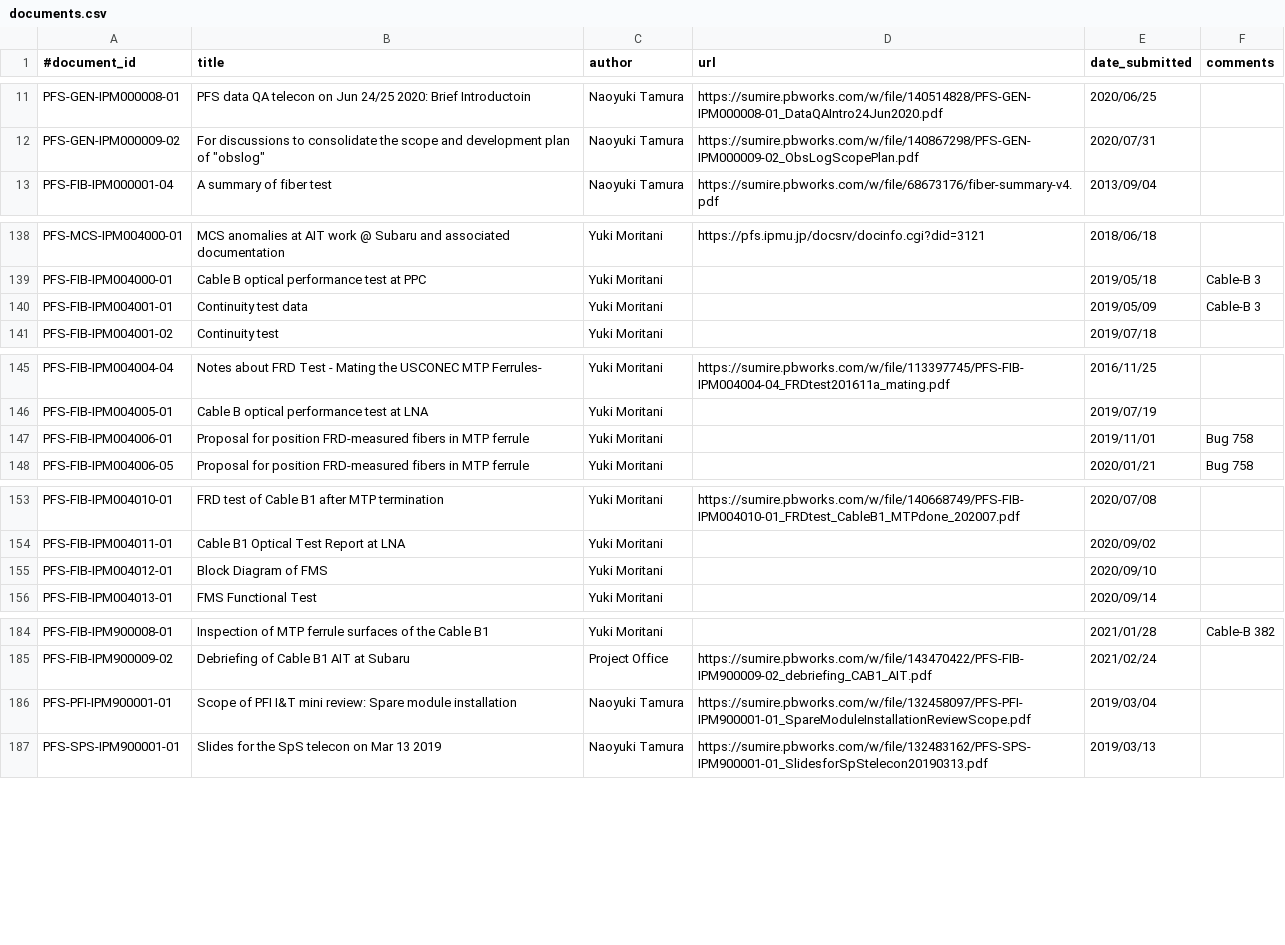
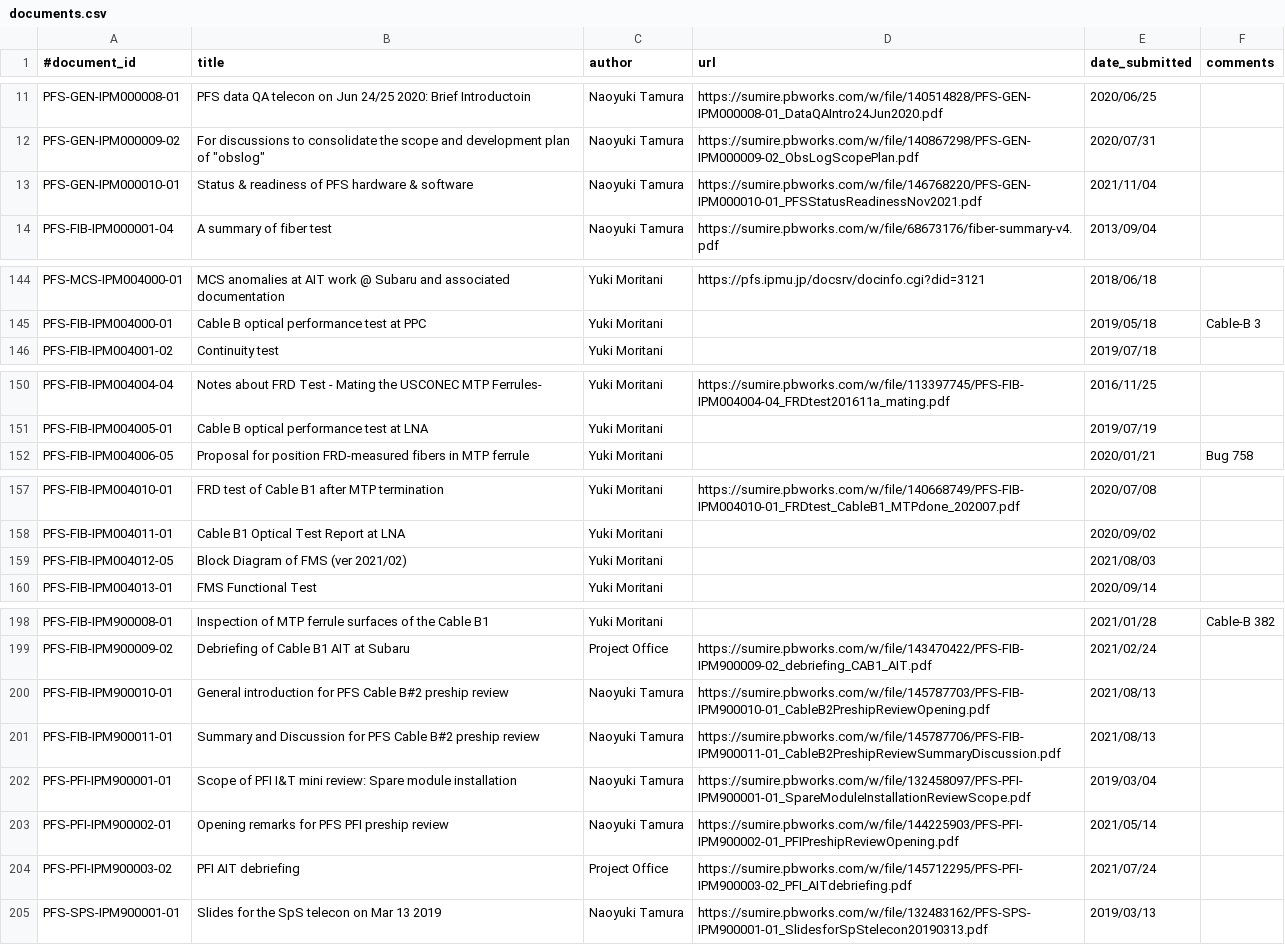
Before and after one commit to Subaru-PFS/doc, a CSV file: registries/ipmu/documents.csv, drawn as a sheet; only a part is shown, gaps mark what is left out; the diff covers the shown part only.

Commit message:
added published documents since spring. deleted older version for some.

```diff
--- a/registries/ipmu/documents.csv
+++ b/registries/ipmu/documents.csv
@@ -12,2 +12,3 @@
 "PFS-GEN-IPM000009-02", "For discussions to consolidate the scope and development plan of ""obslog""", "Naoyuki Tamura", "https://sumire.pbworks.com/w/file/140867298/PFS-GEN-IPM000009-02_ObsLogScopePlan.pdf", "2020/07/31",
+"PFS-GEN-IPM000010-01", "Status & readiness of PFS hardware & software", "Naoyuki Tamura", "https://sumire.pbworks.com/w/file/146768220/PFS-GEN-IPM000010-01_PFSStatusReadinessNov2021.pdf", "2021/11/04",
 "PFS-FIB-IPM000001-04", "A summary of fiber test", "Naoyuki Tamura", "https://sumire.pbworks.com/w/file/68673176/fiber-summary-v4.pdf", "2013/09/04", ""
@@ -139,3 +145,2 @@
 "PFS-FIB-IPM004000-01", "Cable B optical performance test at PPC", "Yuki Moritani", "", "2019/05/18", "Cable-B 3"
-"PFS-FIB-IPM004001-01", "Continuity test data", "Yuki Moritani", "", "2019/05/09", "Cable-B 3"
 "PFS-FIB-IPM004001-02", "Continuity test ", "Yuki Moritani", "", "2019/07/18",
@@ -146,3 +151,2 @@
 "PFS-FIB-IPM004005-01", "Cable B optical performance test at LNA", "Yuki Moritani", "", "2019/07/19",
-"PFS-FIB-IPM004006-01", "Proposal for position FRD-measured fibers in MTP ferrule", "Yuki Moritani", "", "2019/11/01", "Bug 758"
 "PFS-FIB-IPM004006-05", "Proposal for position FRD-measured fibers in MTP ferrule", "Yuki Moritani", "", "2020/01/21", "Bug 758"
@@ -154,3 +158,3 @@
 "PFS-FIB-IPM004011-01", "Cable B1 Optical Test Report at LNA", "Yuki Moritani", , "2020/09/02",
-"PFS-FIB-IPM004012-01", "Block Diagram of FMS", "Yuki Moritani", , "2020/09/10",
+"PFS-FIB-IPM004012-05", "Block Diagram of FMS (ver 2021/02)", "Yuki Moritani", , "2021/08/03",
 "PFS-FIB-IPM004013-01", "FMS Functional Test", "Yuki Moritani", ,"2020/09/14",
@@ -185,3 +199,7 @@
 "PFS-FIB-IPM900009-02", "Debriefing of Cable B1 AIT at Subaru", "Project Office", "https://sumire.pbworks.com/w/file/143470422/PFS-FIB-IPM900009-02_debriefing_CAB1_AIT.pdf", "2021/02/24",
+"PFS-FIB-IPM900010-01", "General introduction for PFS Cable B#2 preship review", "Naoyuki Tamura", "https://sumire.pbworks.com/w/file/145787703/PFS-FIB-IPM900010-01_CableB2PreshipReviewOpening.pdf", "2021/08/13",
+"PFS-FIB-IPM900011-01", "Summary and Discussion for PFS Cable B#2 preship review", "Naoyuki Tamura", "https://sumire.pbworks.com/w/file/145787706/PFS-FIB-IPM900011-01_CableB2PreshipReviewSummaryDiscussion.pdf", "2021/08/13",
 "PFS-PFI-IPM900001-01", "Scope of PFI I&T mini review: Spare module installation", "Naoyuki Tamura", "https://sumire.pbworks.com/w/file/132458097/PFS-PFI-IPM900001-01_SpareModuleInstallationReviewScope.pdf", "2019/03/04",
+"PFS-PFI-IPM900002-01", "Opening remarks for PFS PFI preship review", "Naoyuki Tamura", "https://sumire.pbworks.com/w/file/144225903/PFS-PFI-IPM900002-01_PFIPreshipReviewOpening.pdf", "2021/05/14",
+"PFS-PFI-IPM900003-02", "PFI AIT debriefing", "Project Office", "https://sumire.pbworks.com/w/file/145712295/PFS-PFI-IPM900003-02_PFI_AITdebriefing.pdf", "2021/07/24",
 "PFS-SPS-IPM900001-01", "Slides for the SpS telecon on Mar 13 2019", "Naoyuki Tamura", "https://sumire.pbworks.com/w/file/132483162/PFS-SPS-IPM900001-01_SlidesforSpStelecon20190313.pdf", "2019/03/13",
```
Also changed, not shown: 16 added rows, 1 removed row and 4 edited cells elsewhere in this file.
